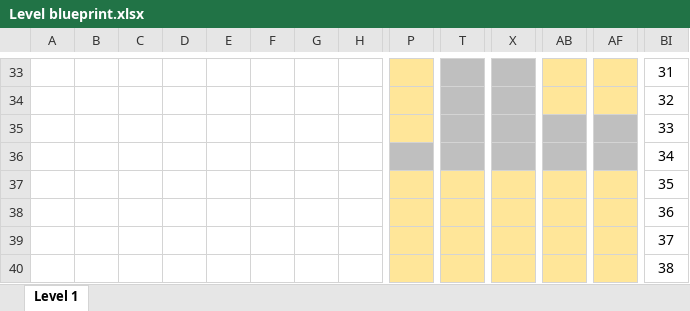
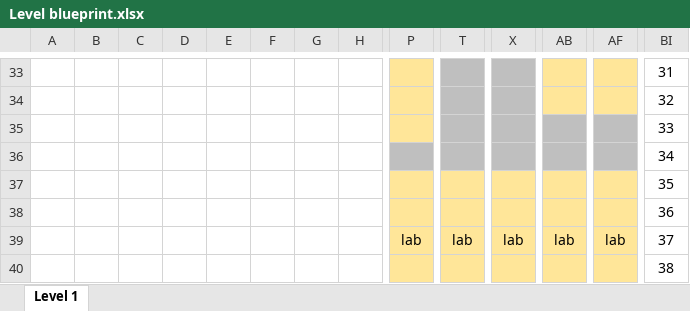
Before and after one commit to Marco199609/Horror_FPS, an Excel workbook: Assets/Level blueprint.xlsx, sheet Level 1, drawn as a sheet; only a part is shown, gaps mark what is left out; values as stored, in another font and other column widths than the file's, no borders; removed rows and columns are numbered as before the commit, all else as after; rows hold the shown columns only; the diff names each change by its address in the sheet, - before the commit and + after, or states it on an @@ line.

Commit message:
Update Level blueprint.xlsx

```diff
--- a/Assets/Level blueprint.xlsx (sheet Level 1)
+++ b/Assets/Level blueprint.xlsx (sheet Level 1)
-row 39:  |  |  |  |  |  |  |  |  |  |  |  |  | 37
+row 39:  |  |  |  |  |  |  |  | lab | lab | lab | lab | lab | 37
```
